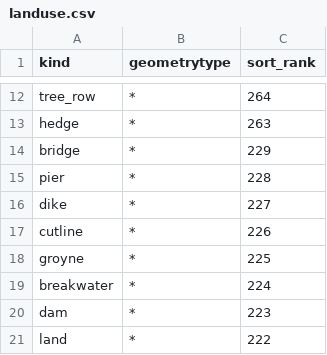
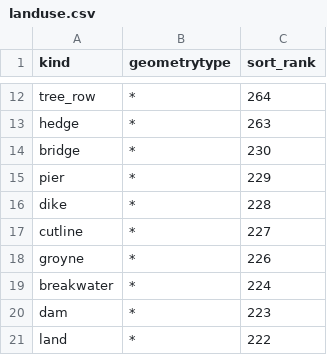
Before and after one commit to tilezen/vector-datasource, a CSV file: spreadsheets/sort_rank/landuse.csv, drawn as a sheet; only a part is shown, gaps mark what is left out.

```diff
--- a/spreadsheets/sort_rank/landuse.csv
+++ b/spreadsheets/sort_rank/landuse.csv
@@ -13,7 +13,7 @@ tree_row,*,264
 hedge,*,263
-bridge,*,229
-pier,*,228
-dike,*,227
-cutline,*,226
-groyne,*,225
+bridge,*,230
+pier,*,229
+dike,*,228
+cutline,*,227
+groyne,*,226
 breakwater,*,224
```
Also changed, not shown: 4 other files.
